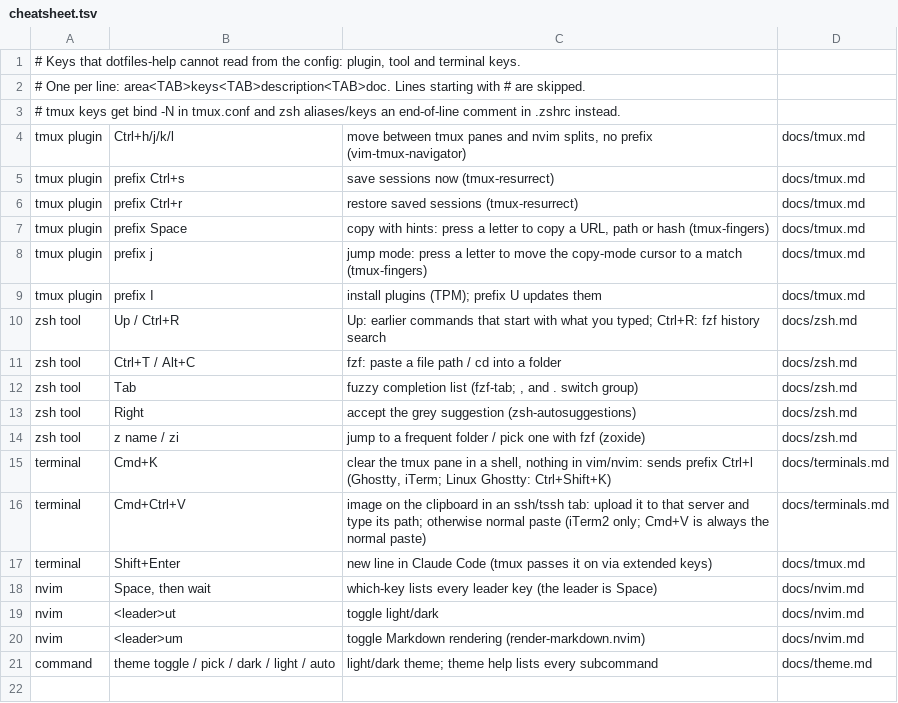
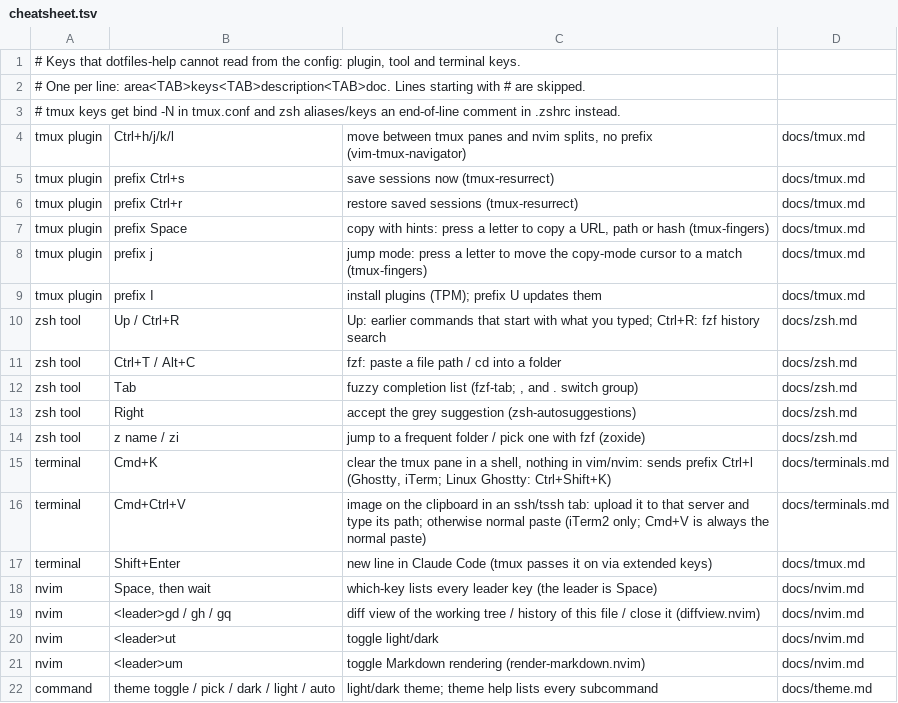
Before and after one commit to pedrojimenezp/dotfiles, a TSV file: docs/cheatsheet.tsv, drawn as a sheet; the diff names each change by its address in the sheet, - before the commit and + after, or states it on an @@ line.

```diff
--- a/docs/cheatsheet.tsv
+++ b/docs/cheatsheet.tsv
+row 19: nvim | <leader>gd / gh / gq | diff view of the working tree / history of this file / close it (diffview.nvim) | docs/nvim.md
```
Also changed, not shown: 8 other files.
